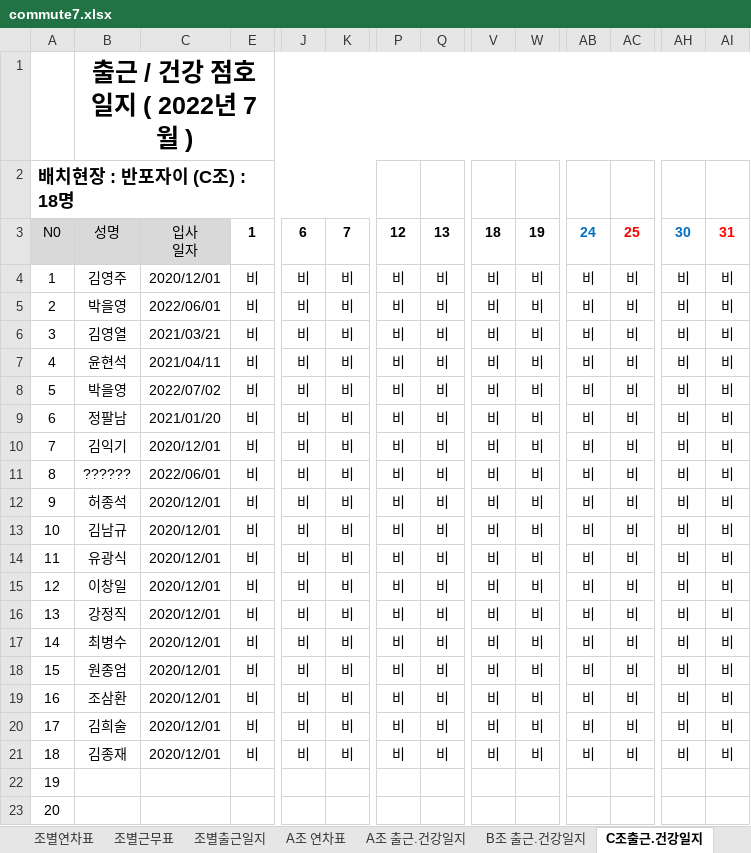
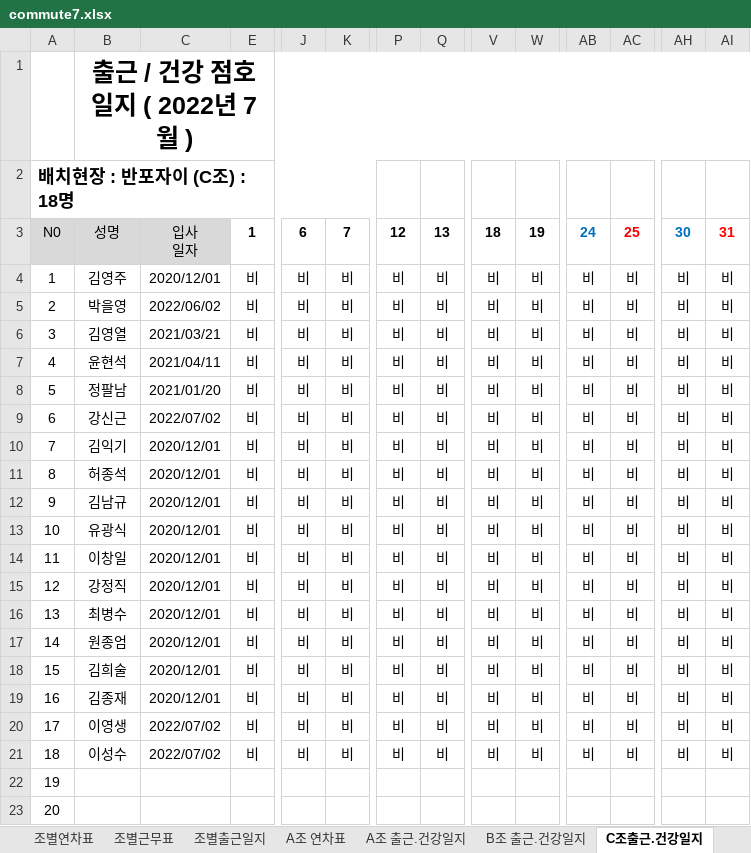
Before and after one commit to MeetLuck/kivystartpage, an Excel workbook: commute7.xlsx, sheet C조출근.건강일지, drawn as a sheet; only a part is shown, gaps mark what is left out; values as stored, in another font and other column widths than the file's, no borders; conditional formats not drawn; removed rows and columns are numbered as before the commit, all else as after; rows hold the shown columns only; the diff names each change by its address in the sheet, - before the commit and + after, or states it on an @@ line.

```diff
--- a/commute7.xlsx (sheet C조출근.건강일지)
+++ b/commute7.xlsx (sheet C조출근.건강일지)
-C5: 2022/06/01
+C5: 2022/06/02
-row 8: 5 | 박을영 | 2022/07/02 | 비 | 비 | 비 | 비 | 비 | 비 | 비 | 비 | 비 | 비 | 비
@@ column A renumbered between rows 8 and 19 @@
+row 9: 6 | 강신근 | 2022/07/02 | 비 | 비 | 비 | 비 | 비 | 비 | 비 | 비 | 비 | 비 | 비
-row 11: 8 | ?????? | 2022/06/01 | 비 | 비 | 비 | 비 | 비 | 비 | 비 | 비 | 비 | 비 | 비
-row 19: 16 | 조삼환 | 2020/12/01 | 비 | 비 | 비 | 비 | 비 | 비 | 비 | 비 | 비 | 비 | 비
+row 20: 17 | 이영생 | 2022/07/02 | 비 | 비 | 비 | 비 | 비 | 비 | 비 | 비 | 비 | 비 | 비
+row 21: 18 | 이성수 | 2022/07/02 | 비 | 비 | 비 | 비 | 비 | 비 | 비 | 비 | 비 | 비 | 비
```
Also changed, not shown: sheet 조별연차표, sheet 조별근무표, sheet C, sheet A조 연차표, sheet C조 일일출근부, sheet A, commute6.xlsx, 4 other files.
